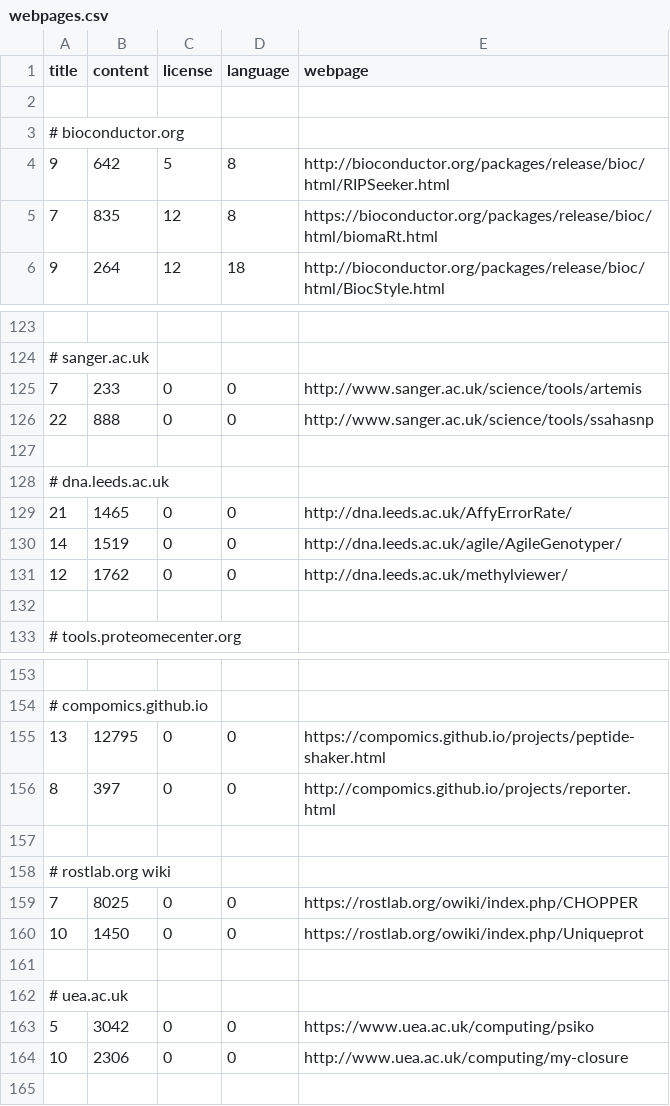
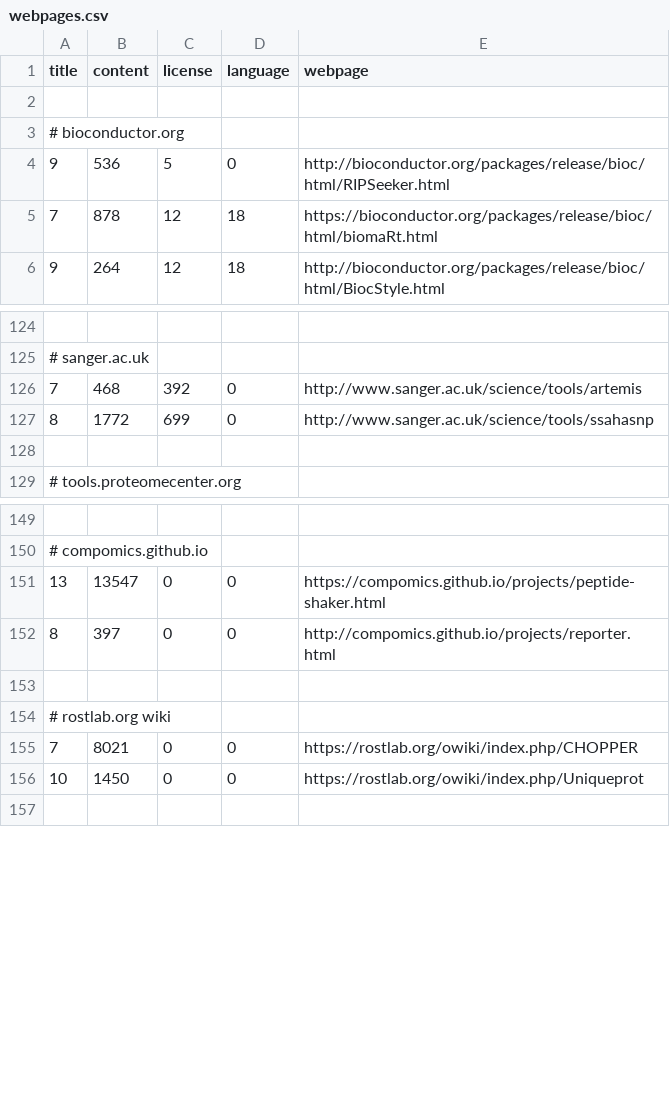
Before and after one commit to edamontology/pubfetcher, a CSV file: core/src/main/resources/scrape/webpages.csv, drawn as a sheet; only a part is shown, gaps mark what is left out; the diff covers the shown part only.

```diff
--- a/core/src/main/resources/scrape/webpages.csv
+++ b/core/src/main/resources/scrape/webpages.csv
@@ -3,4 +3,4 @@ title,content,license,language,webpage
 # bioconductor.org
-9,642,5,8,http://bioconductor.org/packages/release/bioc/html/RIPSeeker.html
-7,835,12,8,https://bioconductor.org/packages/release/bioc/html/biomaRt.html
+9,536,5,0,http://bioconductor.org/packages/release/bioc/html/RIPSeeker.html
+7,878,12,18,https://bioconductor.org/packages/release/bioc/html/biomaRt.html
 9,264,12,18,http://bioconductor.org/packages/release/bioc/html/BiocStyle.html
@@ -124,9 +125,4 @@ title,content,license,language,webpage
 # sanger.ac.uk
-7,233,0,0,http://www.sanger.ac.uk/science/tools/artemis
-22,888,0,0,http://www.sanger.ac.uk/science/tools/ssahasnp
-
-# dna.leeds.ac.uk
-21,1465,0,0,http://dna.leeds.ac.uk/AffyErrorRate/
-14,1519,0,0,http://dna.leeds.ac.uk/agile/AgileGenotyper/
-12,1762,0,0,http://dna.leeds.ac.uk/methylviewer/
+7,468,392,0,http://www.sanger.ac.uk/science/tools/artemis
+8,1772,699,0,http://www.sanger.ac.uk/science/tools/ssahasnp
 
@@ -154,3 +150,3 @@ title,content,license,language,webpage
 # compomics.github.io
-13,12795,0,0,https://compomics.github.io/projects/peptide-shaker.html
+13,13547,0,0,https://compomics.github.io/projects/peptide-shaker.html
 8,397,0,0,http://compomics.github.io/projects/reporter.html
@@ -158,8 +154,4 @@ title,content,license,language,webpage
 # rostlab.org wiki
-7,8025,0,0,https://rostlab.org/owiki/index.php/CHOPPER
+7,8021,0,0,https://rostlab.org/owiki/index.php/CHOPPER
 10,1450,0,0,https://rostlab.org/owiki/index.php/Uniqueprot
-
-# uea.ac.uk
-5,3042,0,0,https://www.uea.ac.uk/computing/psiko
-10,2306,0,0,http://www.uea.ac.uk/computing/my-closure
 
```
Also changed, not shown: 1 added row and 18 edited cells elsewhere in this file, core/src/main/resources/scrape/journals.csv, 5 other files.
